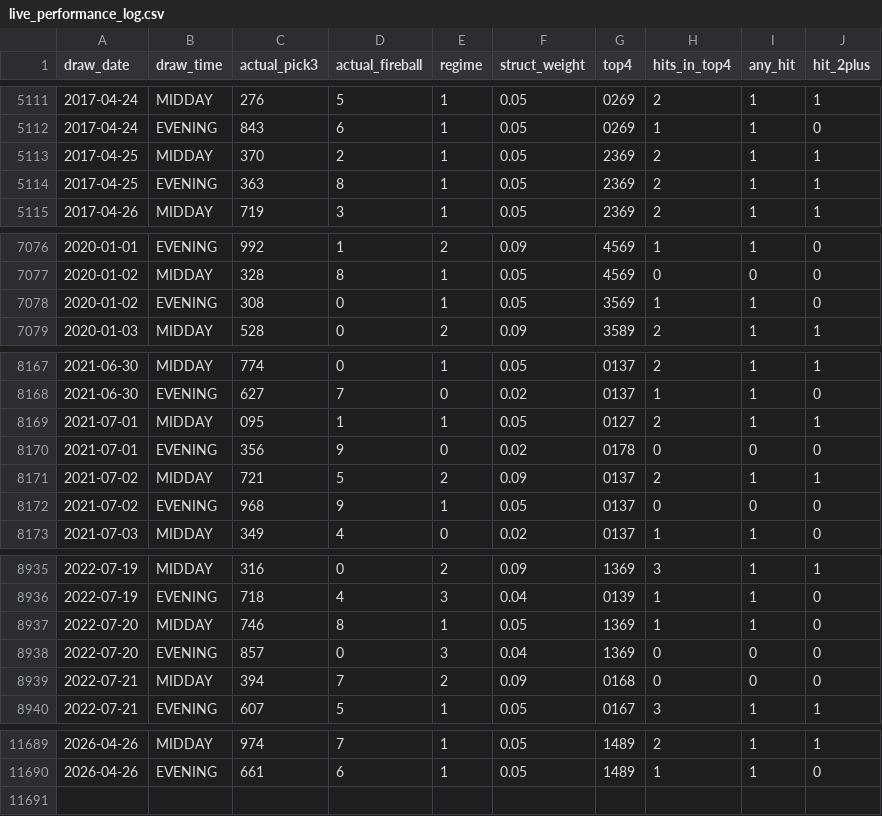
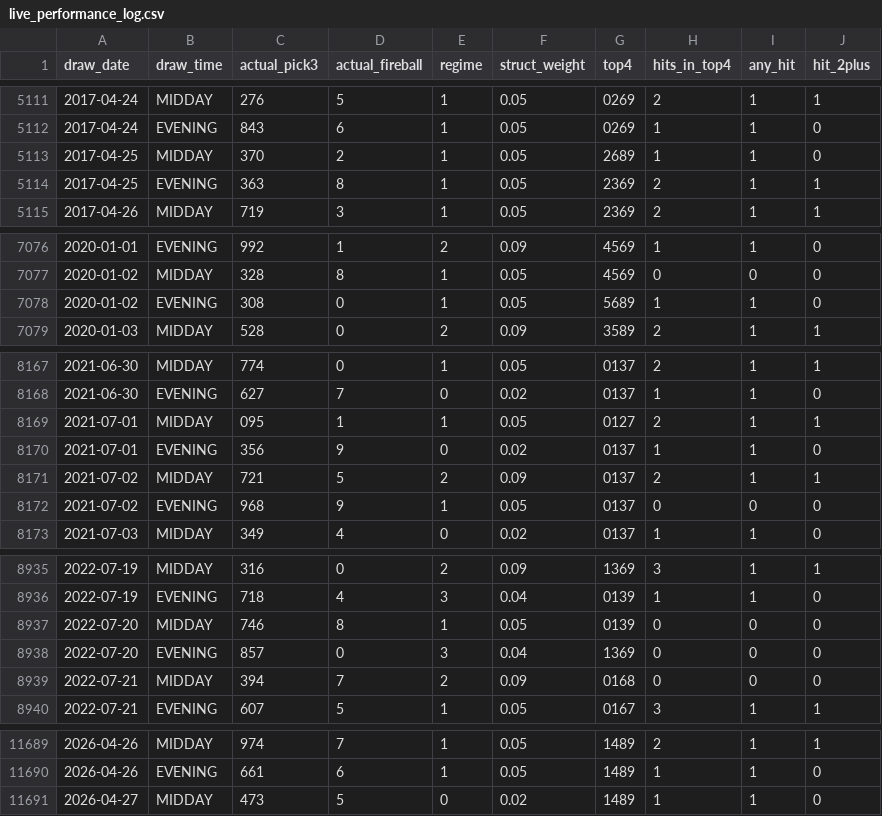
Before and after one commit to Fluffyballs78/il-pick3-pipeline, a CSV file: data/live_performance_log.csv, drawn as a sheet; only a part is shown, gaps mark what is left out; the diff covers the shown part only.

```diff
--- a/data/live_performance_log.csv
+++ b/data/live_performance_log.csv
@@ -5112,3 +5112,3 @@ draw_date,draw_time,actual_pick3,actual_fireball,regime,struct_weight,top4,hits_
 2017-04-24,EVENING,843,6,1,0.05,0269,1,1,0
-2017-04-25,MIDDAY,370,2,1,0.05,2369,2,1,1
+2017-04-25,MIDDAY,370,2,1,0.05,2689,1,1,0
 2017-04-25,EVENING,363,8,1,0.05,2369,2,1,1
@@ -7077,3 +7077,3 @@ draw_date,draw_time,actual_pick3,actual_fireball,regime,struct_weight,top4,hits_
 2020-01-02,MIDDAY,328,8,1,0.05,4569,0,0,0
-2020-01-02,EVENING,308,0,1,0.05,3569,1,1,0
+2020-01-02,EVENING,308,0,1,0.05,5689,1,1,0
 2020-01-03,MIDDAY,528,0,2,0.09,3589,2,1,1
@@ -8169,3 +8169,3 @@ draw_date,draw_time,actual_pick3,actual_fireball,regime,struct_weight,top4,hits_
 2021-07-01,MIDDAY,095,1,1,0.05,0127,2,1,1
-2021-07-01,EVENING,356,9,0,0.02,0178,0,0,0
+2021-07-01,EVENING,356,9,0,0.02,0137,1,1,0
 2021-07-02,MIDDAY,721,5,2,0.09,0137,2,1,1
@@ -8936,3 +8936,3 @@ draw_date,draw_time,actual_pick3,actual_fireball,regime,struct_weight,top4,hits_
 2022-07-19,EVENING,718,4,3,0.04,0139,1,1,0
-2022-07-20,MIDDAY,746,8,1,0.05,1369,1,1,0
+2022-07-20,MIDDAY,746,8,1,0.05,0139,0,0,0
 2022-07-20,EVENING,857,0,3,0.04,1369,0,0,0
@@ -11690 +11690,2 @@ draw_date,draw_time,actual_pick3,actual_fireball,regime,struct_weight,top4,hits_
 2026-04-26,EVENING,661,6,1,0.05,1489,1,1,0
+2026-04-27,MIDDAY,473,5,0,0.02,1489,1,1,0
```
Also changed, not shown: 1 edited cell elsewhere in this file, 8 other files.
